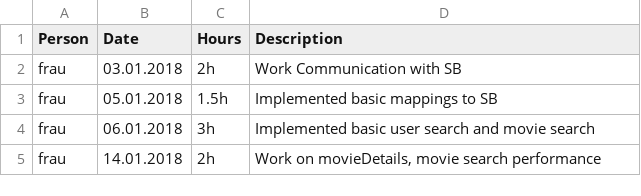
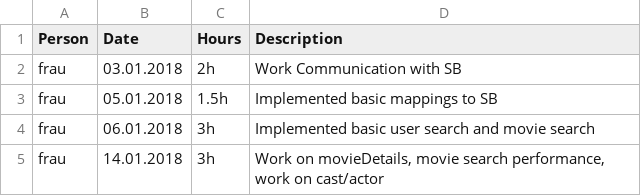
Before and after one commit to MrOrange1992/SWENGular, a CSV file: TIMESHEET.csv, drawn as a sheet.

Commit message:
update

```diff
--- a/TIMESHEET.csv
+++ b/TIMESHEET.csv
@@ -4,2 +4,2 @@ frau,05.01.2018,1.5h,"Implemented basic mappings to SB"
 frau,06.01.2018,3h,"Implemented basic user search and movie search"
-frau,14.01.2018,2h,"Work on movieDetails, movie search performance"
+frau,14.01.2018,3h,"Work on movieDetails, movie search performance, work on cast/actor"
```
